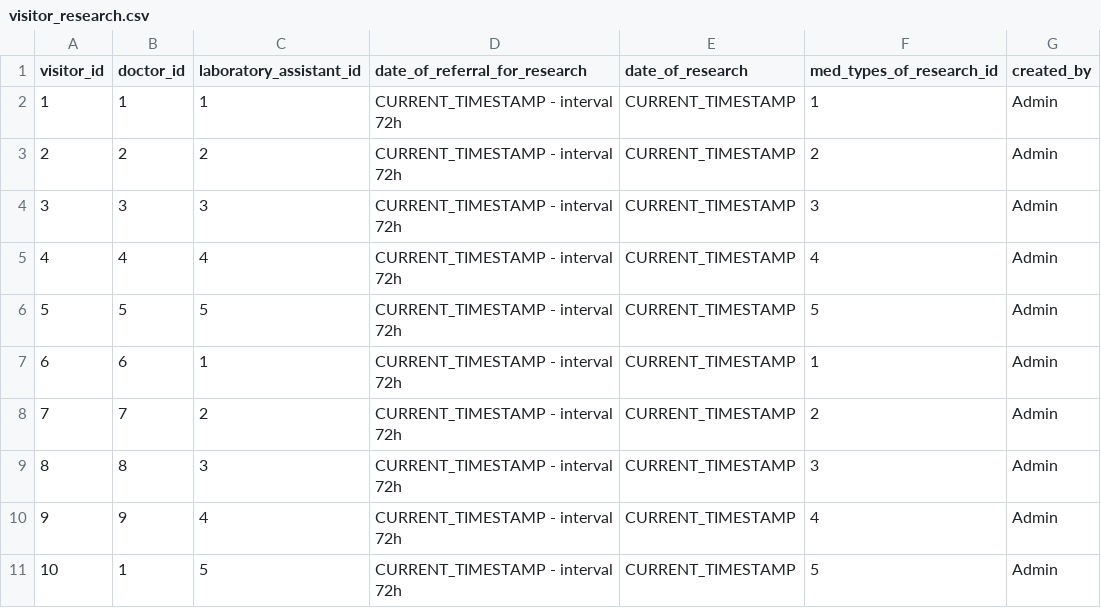
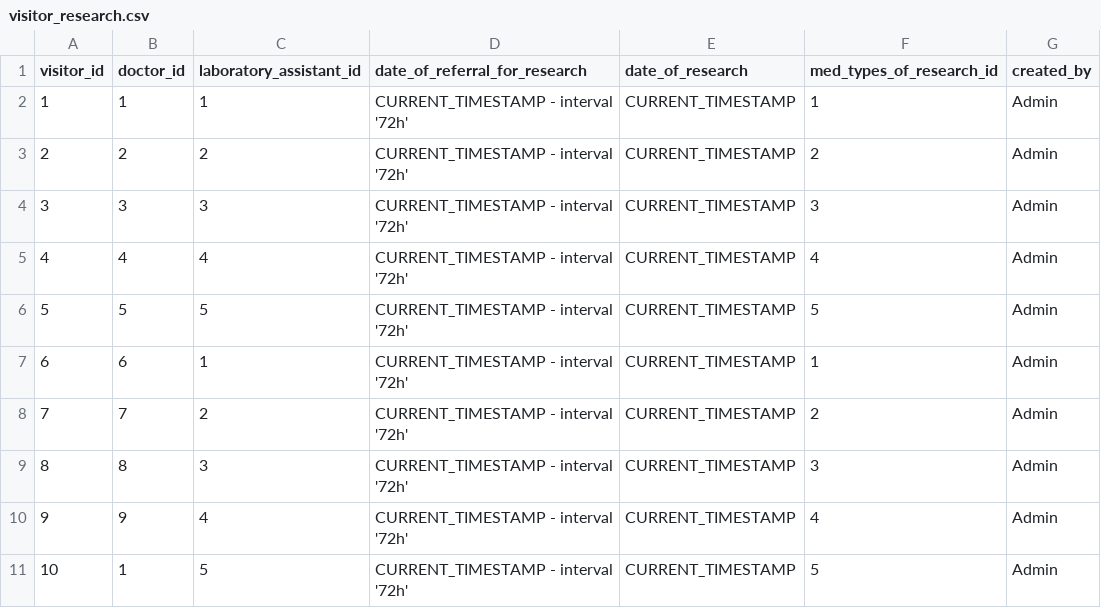
Before and after one commit to Rafkarimov/FinalProject, a CSV file: src/main/resources/db/changelog/data/visitor_research.csv, drawn as a sheet; only a part is shown; the diff names each change by its address in the sheet, - before the commit and + after, or states it on an @@ line.

```diff
--- a/src/main/resources/db/changelog/data/visitor_research.csv
+++ b/src/main/resources/db/changelog/data/visitor_research.csv
-D2:D11 (date_of_referral_for_research): CURRENT_TIMESTAMP - interval 72h
+D2:D11 (date_of_referral_for_research): CURRENT_TIMESTAMP - interval '72h'
```
Also changed, not shown: src/main/resources/db/changelog/data/med_specialization.csv, src/main/resources/db/changelog/data/med_types_of_research.csv, 4 other files.
